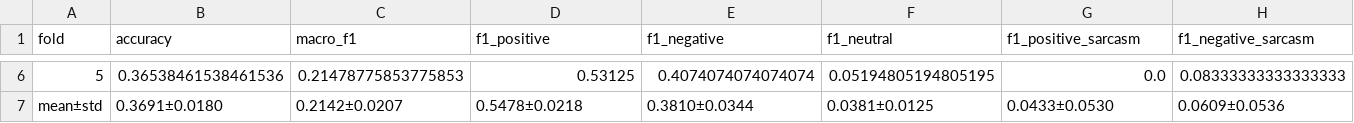
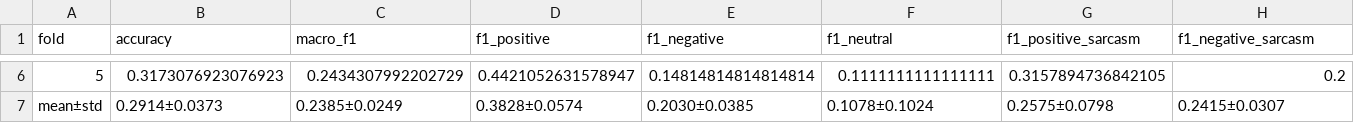
Before and after one commit to sajadgnf/FA-GDCNet, a CSV file: reports/baseline.csv, drawn as a sheet; only a part is shown, gaps mark what is left out; the diff covers the shown part only.

```diff
--- a/reports/baseline.csv
+++ b/reports/baseline.csv
@@ -6,2 +6,2 @@ fold,accuracy,macro_f1,f1_positive,f1_negative,f1_neutral,f1_positive_sarcasm,f1
-5,0.36538461538461536,0.21478775853775853,0.53125,0.4074074074074074,0.05194805194805195,0.0,0.08333333333333333
-mean±std,0.3691±0.0180,0.2142±0.0207,0.5478±0.0218,0.3810±0.0344,0.0381±0.0125,0.0433±0.0530,0.0609±0.0536
+5,0.3173076923076923,0.2434307992202729,0.4421052631578947,0.14814814814814814,0.1111111111111111,0.3157894736842105,0.2
+mean±std,0.2914±0.0373,0.2385±0.0249,0.3828±0.0574,0.2030±0.0385,0.1078±0.1024,0.2575±0.0798,0.2415±0.0307
```
Also changed, not shown: 28 edited cells elsewhere in this file, reports/ablation.csv, reports/metrics.csv, 30 other files.
